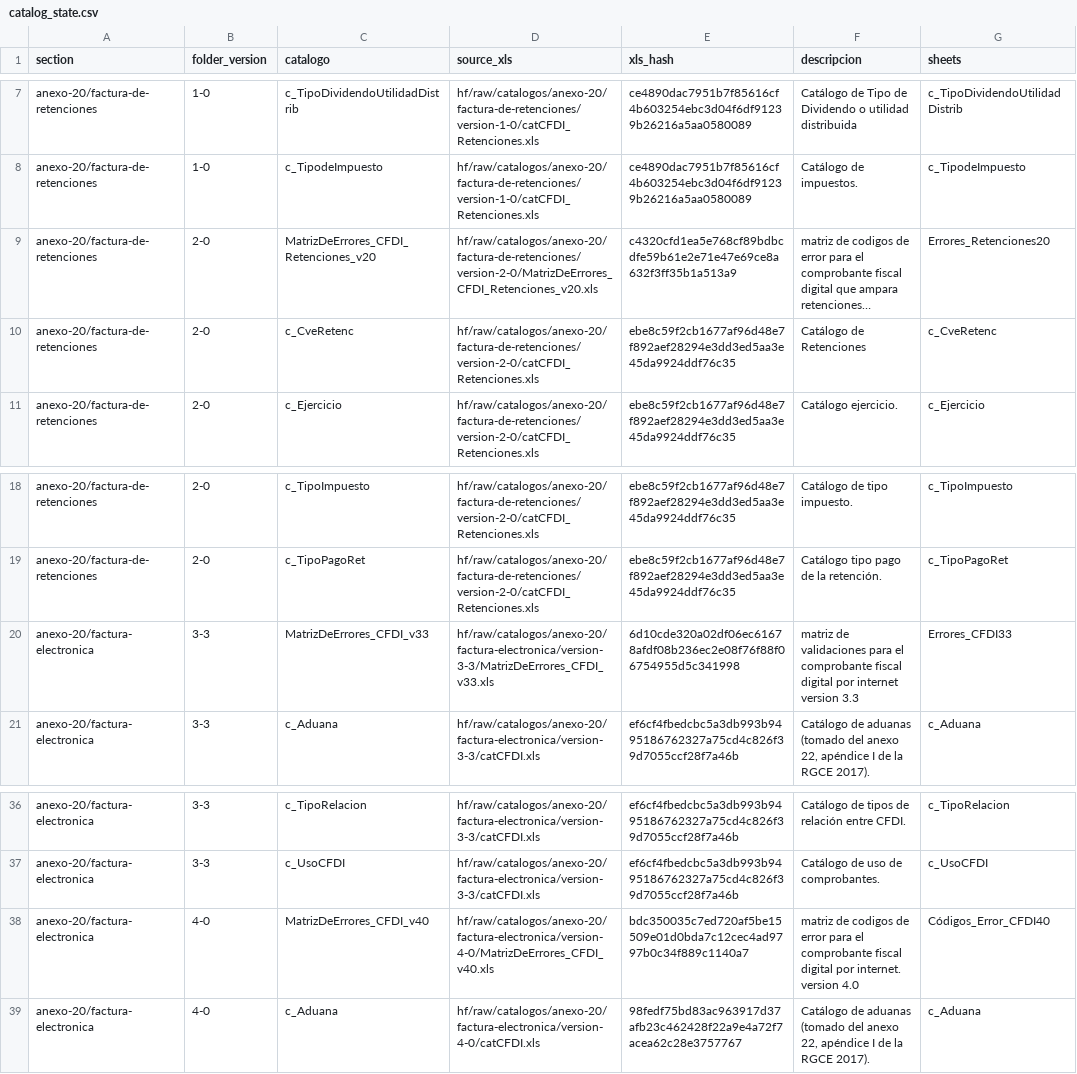
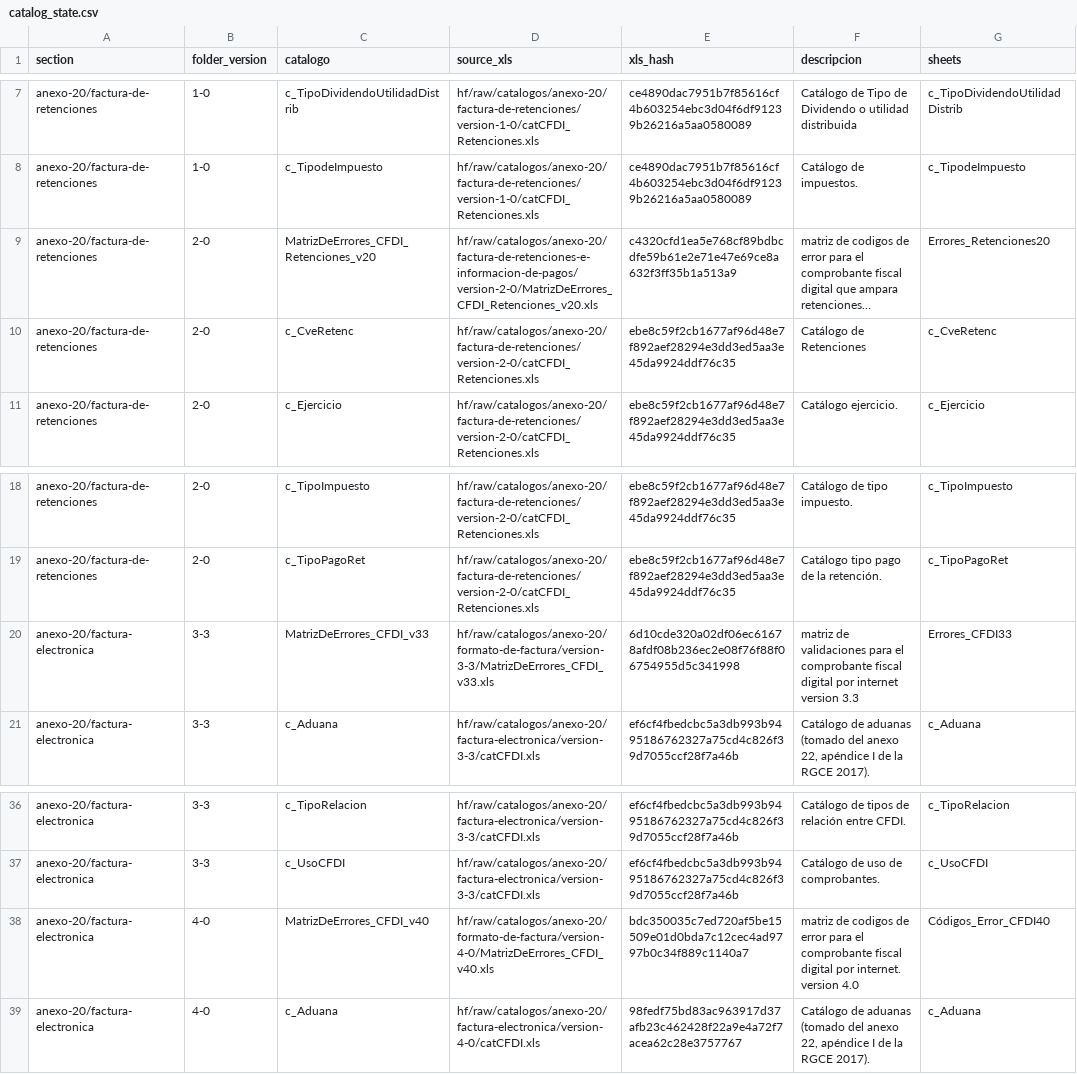
Before and after one commit to mayrop/sat-metadata-scraper, a CSV file: catalog_state.csv, drawn as a sheet; only a part is shown, gaps mark what is left out; long unchanged cells end in …; the diff names each change by its address in the sheet, - before the commit and + after, or states it on an @@ line.

```diff
--- a/catalog_state.csv
+++ b/catalog_state.csv
-D9 (source_xls): hf/raw/catalogos/anexo-20/factura-de-retenciones/version-2-0/MatrizDeErrores_CFDI_Retenciones_v20.xls
+D9 (source_xls): hf/raw/catalogos/anexo-20/factura-de-retenciones-e-informacion-de-pagos/version-2-0/MatrizDeErrores_CFDI_Retenciones_v20.xls
-D20 (source_xls): hf/raw/catalogos/anexo-20/factura-electronica/version-3-3/MatrizDeErrores_CFDI_v33.xls
+D20 (source_xls): hf/raw/catalogos/anexo-20/formato-de-factura/version-3-3/MatrizDeErrores_CFDI_v33.xls
-D38 (source_xls): hf/raw/catalogos/anexo-20/factura-electronica/version-4-0/MatrizDeErrores_CFDI_v40.xls
+D38 (source_xls): hf/raw/catalogos/anexo-20/formato-de-factura/version-4-0/MatrizDeErrores_CFDI_v40.xls
```
Also changed, not shown: output/catalog.csv, 1 other file.
